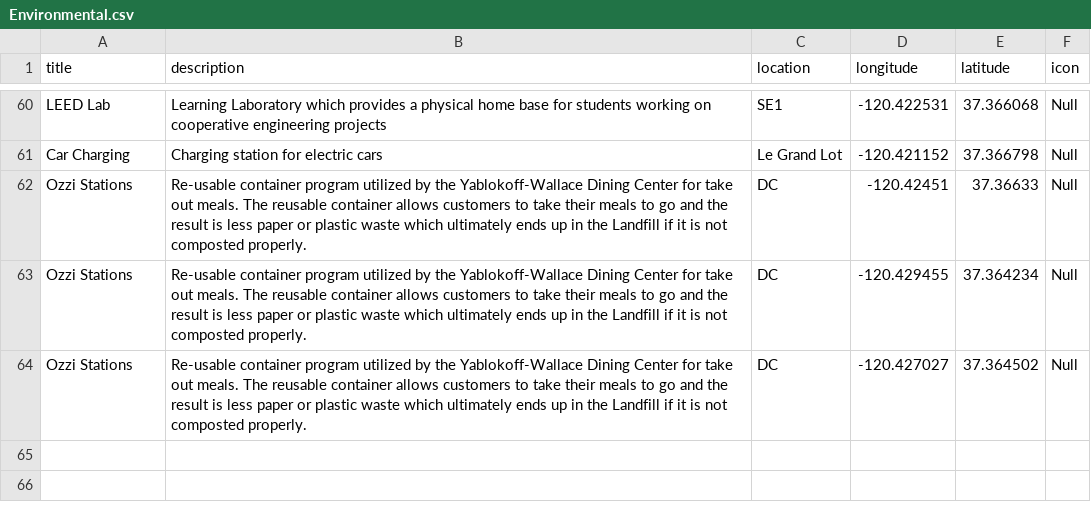
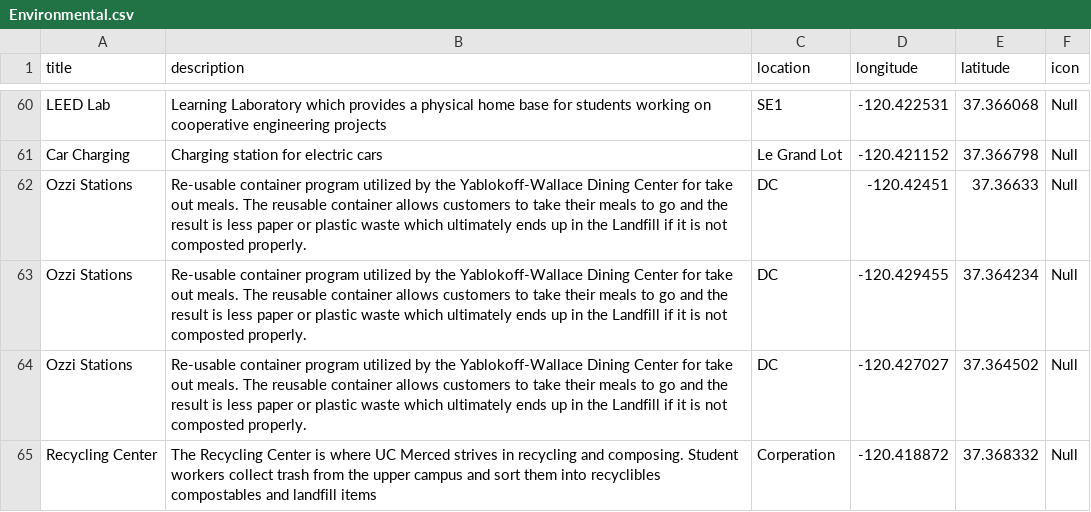
Before and after one commit to adriandarian/GhettoDatabase, a CSV file: Environmental.csv, drawn as a sheet; only a part is shown, gaps mark what is left out.

Commit message:
Update Environmental.csv

```diff
--- a/Environmental.csv
+++ b/Environmental.csv
@@ -64 +64,2 @@ Ozzi Stations,Re-usable container program utilized by the Yablokoff-Wallace Dini
 Ozzi Stations,Re-usable container program utilized by the Yablokoff-Wallace Dining Center for take out meals. The reusable container allows customers to take their meals to go and the result is less paper or plastic waste which ultimately ends up in the Landfill if it is not composted properly.,DC,-120.427027,37.364502,Null
+Recycling Center,The Recycling Center is where UC Merced strives in recycling and composing. Student workers collect trash from the upper campus and sort them into recyclibles compostables and landfill items,Corperation,-120.418872,37.368332,Null
```
